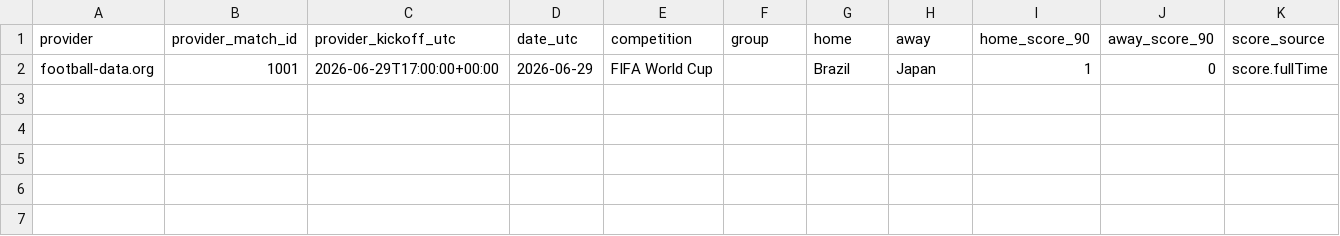
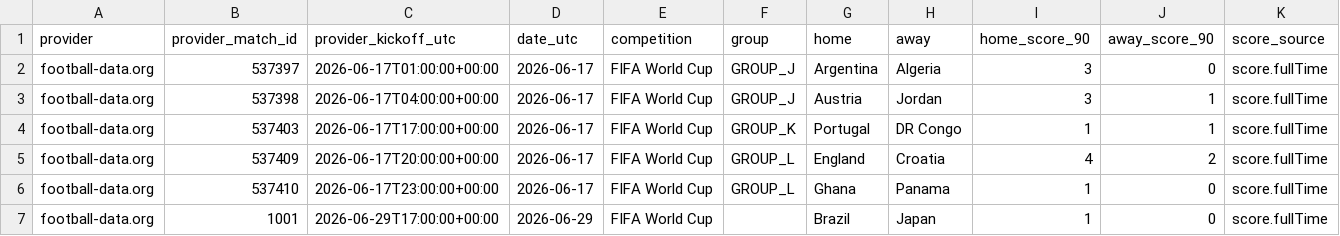
Before and after one commit to fpernett/worldcup_alpha_model, a CSV file: data/completed_results.csv, drawn as a sheet; only a part is shown; rows hold the shown columns only; the diff names each change by its address in the sheet, - before the commit and + after, or states it on an @@ line.

```diff
--- a/data/completed_results.csv
+++ b/data/completed_results.csv
+row 2: football-data.org | 537397 | 2026-06-17T01:00:00+00:00 | 2026-06-17 | FIFA World Cup | GROUP_J | Argentina | Algeria | 3 | 0 | score.fullTime
+row 3: football-data.org | 537398 | 2026-06-17T04:00:00+00:00 | 2026-06-17 | FIFA World Cup | GROUP_J | Austria | Jordan | 3 | 1 | score.fullTime
+row 4: football-data.org | 537403 | 2026-06-17T17:00:00+00:00 | 2026-06-17 | FIFA World Cup | GROUP_K | Portugal | DR Congo | 1 | 1 | score.fullTime
+row 5: football-data.org | 537409 | 2026-06-17T20:00:00+00:00 | 2026-06-17 | FIFA World Cup | GROUP_L | England | Croatia | 4 | 2 | score.fullTime
+row 6: football-data.org | 537410 | 2026-06-17T23:00:00+00:00 | 2026-06-17 | FIFA World Cup | GROUP_L | Ghana | Panama | 1 | 0 | score.fullTime
```
Also changed, not shown: data/results_ledger.csv, 5 other files.
